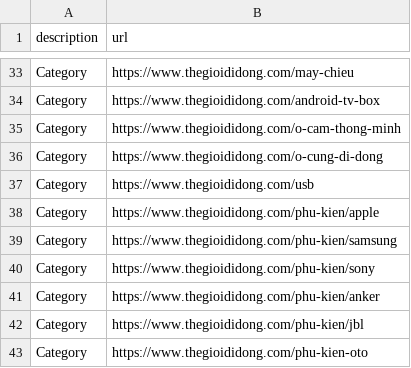
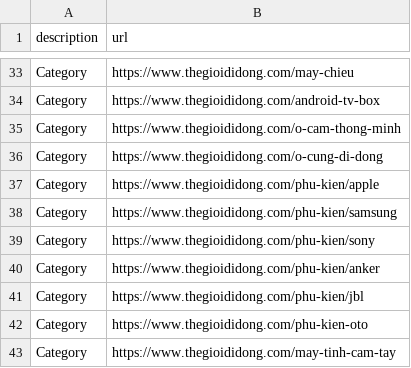
Before and after one commit to meodaiduoi/mininet-lab-tools, a CSV file: pcapcapture/pcapcapture/scenario/common-res/thegioididong.csv, drawn as a sheet; only a part is shown, gaps mark what is left out; the shorter side is filled out with more unchanged rows; the diff names each change by its address in the sheet, - before the commit and + after, or states it on an @@ line.

Commit message:
Fix csv tgdd

```diff
--- a/pcapcapture/pcapcapture/scenario/common-res/thegioididong.csv
+++ b/pcapcapture/pcapcapture/scenario/common-res/thegioididong.csv
-row 37: Category | https://www.thegioididong.com/usb
```
